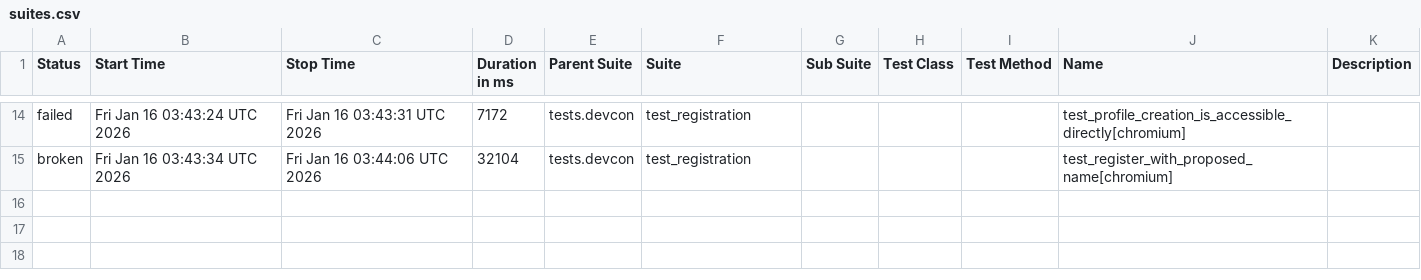
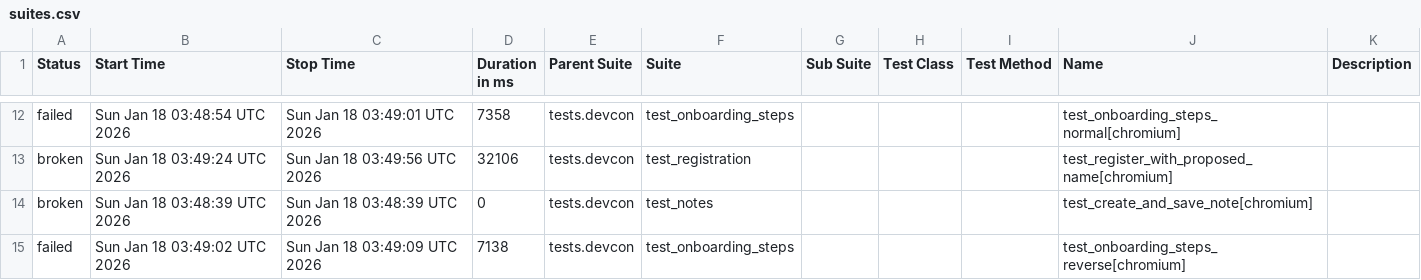
Before and after one commit to andrea-055/devcon_smoke_test, a CSV file: Prod/data/suites.csv, drawn as a sheet; only a part is shown, gaps mark what is left out; the diff covers the shown part only.

```diff
--- a/Prod/data/suites.csv
+++ b/Prod/data/suites.csv
@@ -14,2 +12,4 @@
-"failed","Fri Jan 16 03:43:24 UTC 2026","Fri Jan 16 03:43:31 UTC 2026","7172","tests.devcon","test_registration","","","","test_profile_creation_is_accessible_directly[chromium]",""
-"broken","Fri Jan 16 03:43:34 UTC 2026","Fri Jan 16 03:44:06 UTC 2026","32104","tests.devcon","test_registration","","","","test_register_with_proposed_name[chromium]",""
+"failed","Sun Jan 18 03:48:54 UTC 2026","Sun Jan 18 03:49:01 UTC 2026","7358","tests.devcon","test_onboarding_steps","","","","test_onboarding_steps_normal[chromium]",""
+"broken","Sun Jan 18 03:49:24 UTC 2026","Sun Jan 18 03:49:56 UTC 2026","32106","tests.devcon","test_registration","","","","test_register_with_proposed_name[chromium]",""
+"broken","Sun Jan 18 03:48:39 UTC 2026","Sun Jan 18 03:48:39 UTC 2026","0","tests.devcon","test_notes","","","","test_create_and_save_note[chromium]",""
+"failed","Sun Jan 18 03:49:02 UTC 2026","Sun Jan 18 03:49:09 UTC 2026","7138","tests.devcon","test_onboarding_steps","","","","test_onboarding_steps_reverse[chromium]",""
```
Also changed, not shown: 3 added rows, 5 removed rows and 24 edited cells elsewhere in this file, 58 other files.
